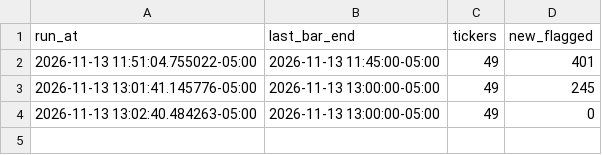
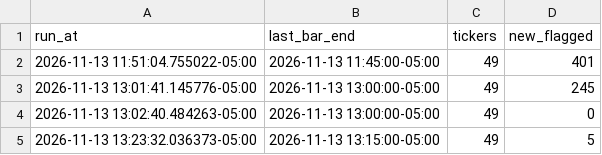
Before and after one commit to hoo7er/screener-tester, a CSV file: data/live/runs.csv, drawn as a sheet; the diff names each change by its address in the sheet, - before the commit and + after, or states it on an @@ line.

```diff
--- a/data/live/runs.csv
+++ b/data/live/runs.csv
+row 5: 2026-11-13 13:23:32.036373-05:00 | 2026-11-13 13:15:00-05:00 | 49 | 5
```
Also changed, not shown: data/live/2026-11-13.csv.
